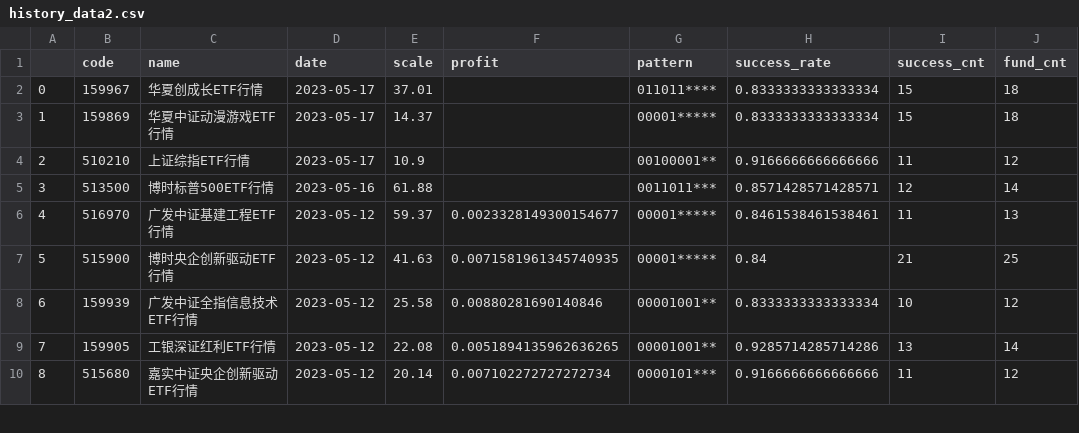
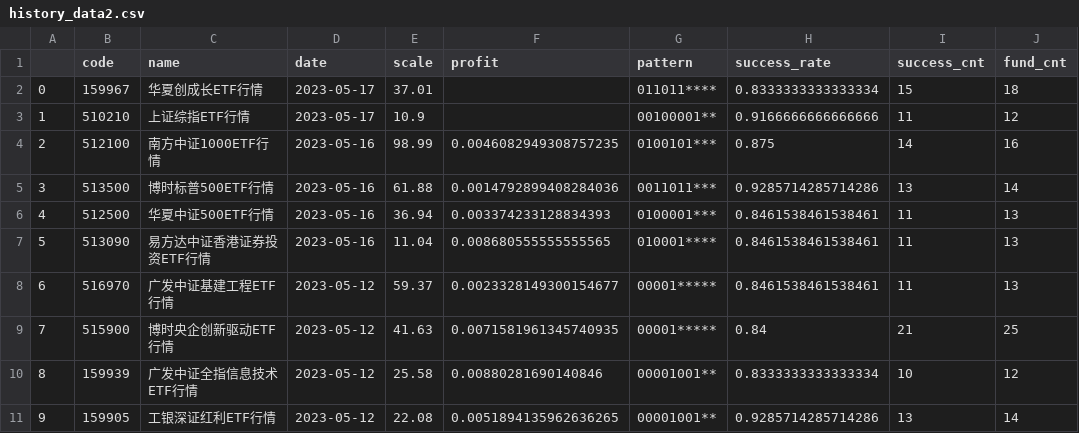
Before and after one commit to zuoxiaolei/qtrade2, a CSV file: data/ads/history_data2.csv, drawn as a sheet; only a part is shown; the shorter side is filled out with more unchanged rows; removed rows and columns are numbered as before the commit, all else as after; the diff names each change by its address in the sheet, - before the commit and + after, or states it on an @@ line.

```diff
--- a/data/ads/history_data2.csv
+++ b/data/ads/history_data2.csv
-row 3: 1 | 159869 | 华夏中证动漫游戏ETF行情 | 2023-05-17 | 14.37 |  | 00001***** | 0.8333333333333334 | 15 | 18
@@ column A renumbered from row 3 down @@
+row 4: 2 | 512100 | 南方中证1000ETF行情 | 2023-05-16 | 98.99 | 0.0046082949308757235 | 0100101*** | 0.875 | 14 | 16
-F5 (profit): (empty)
+F5 (profit): 0.0014792899408284036
-H5 (success_rate): 0.8571428571428571
+H5 (success_rate): 0.9285714285714286
-I5 (success_cnt): 12
+I5 (success_cnt): 13
+row 6: 4 | 512500 | 华夏中证500ETF行情 | 2023-05-16 | 36.94 | 0.003374233128834393 | 0100001*** | 0.8461538461538461 | 11 | 13
+row 7: 5 | 513090 | 易方达中证香港证券投资ETF行情 | 2023-05-16 | 11.04 | 0.008680555555555565 | 010001**** | 0.8461538461538461 | 11 | 13
```
Also changed, not shown: 1 other file.
